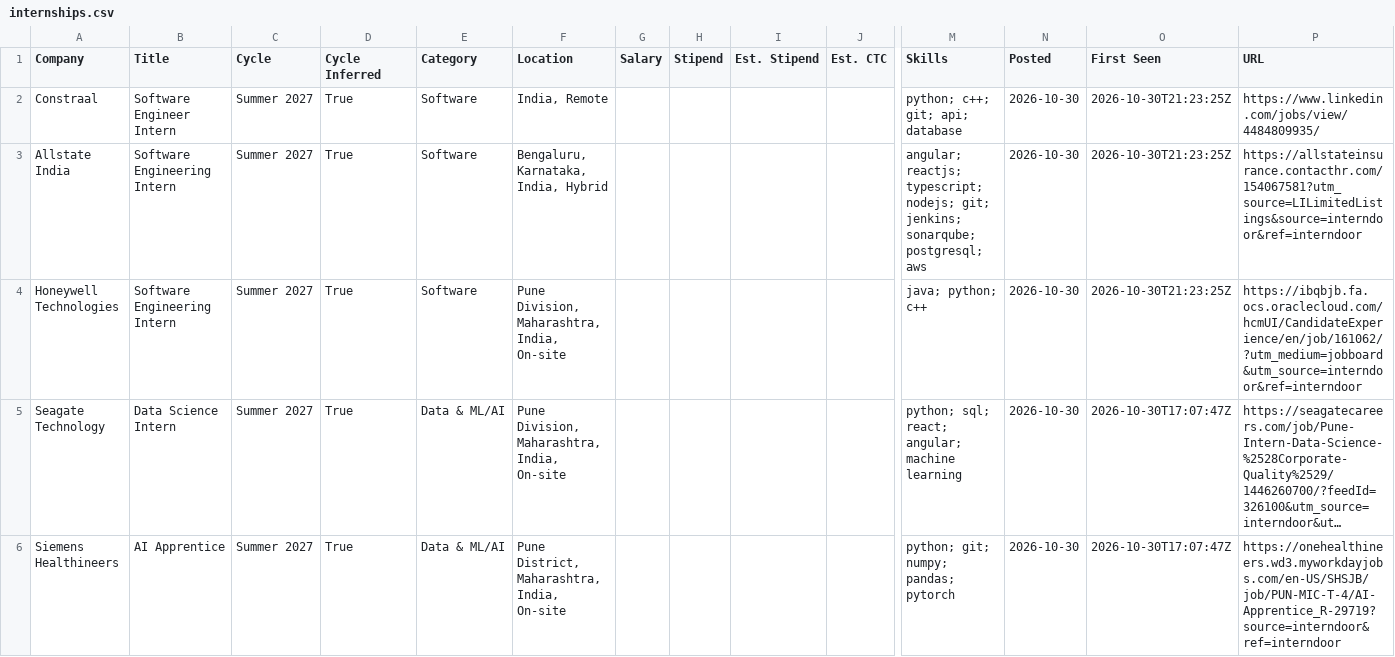
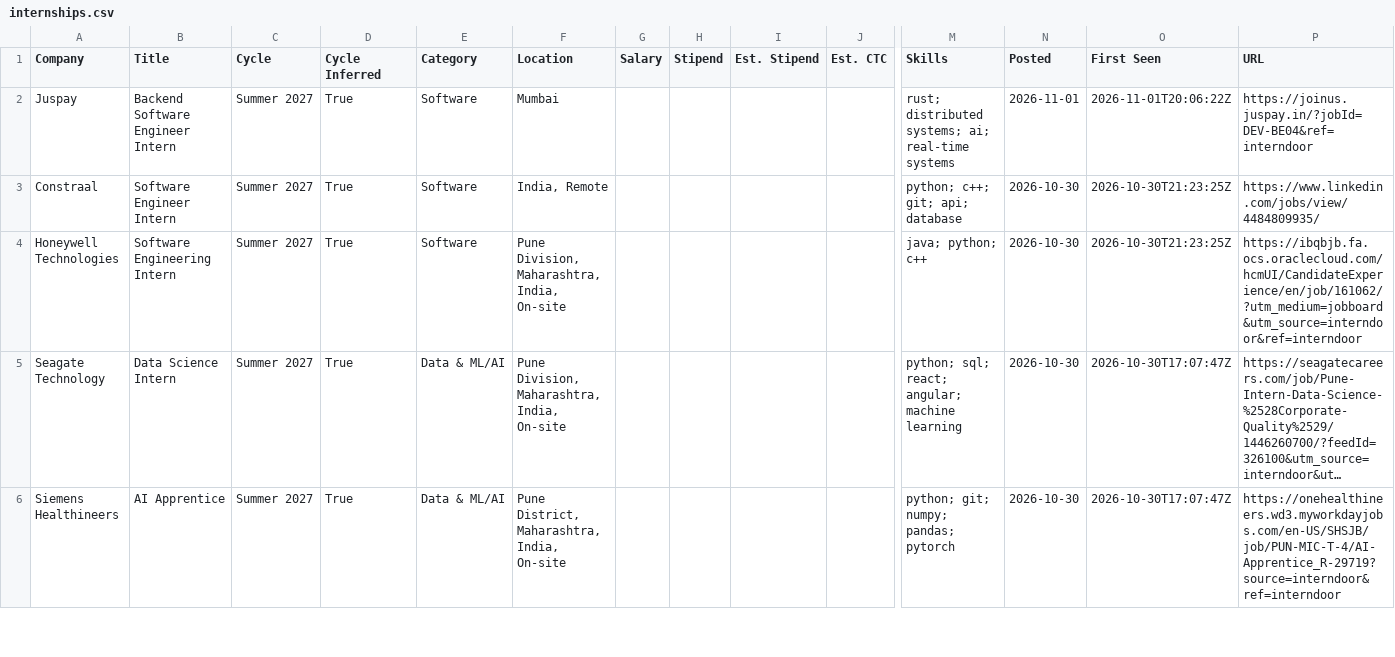
Before and after one commit to lcs2024016-arch/intern-work, a CSV file: data/internships.csv, drawn as a sheet; only a part is shown, gaps mark what is left out; long unchanged cells end in …; removed rows and columns are numbered as before the commit, all else as after; rows hold the shown columns only; the diff names each change by its address in the sheet, - before the commit and + after, or states it on an @@ line.

Commit message:
chore: update internships (2026-11-01 20:06 UTC)

```diff
--- a/data/internships.csv
+++ b/data/internships.csv
+row 2: Juspay | Backend Software Engineer Intern | Summer 2027 | True | Software | Mumbai |  |  |  |  | rust; distributed systems; ai; real-time systems | 2026-11-01 | 2026-11-01T20:06:22Z | https://joinus.juspay.in/?jobId=DEV-BE04&ref=interndoor
-row 3: Allstate India | Software Engineering Intern | Summer 2027 | True | Software | Bengaluru, Karnataka, India, Hybrid |  |  |  |  | angular; reactjs; typescript; nodejs; git; jenkins; sonarqube; postgresql; aws | 2026-10-30 | 2026-10-30T21:23:25Z | https://allstateinsurance.contacthr.com/154067581?utm_source=LILimitedListings&source=interndoor&ref=interndoor
```
Also changed, not shown: 12 other files.
